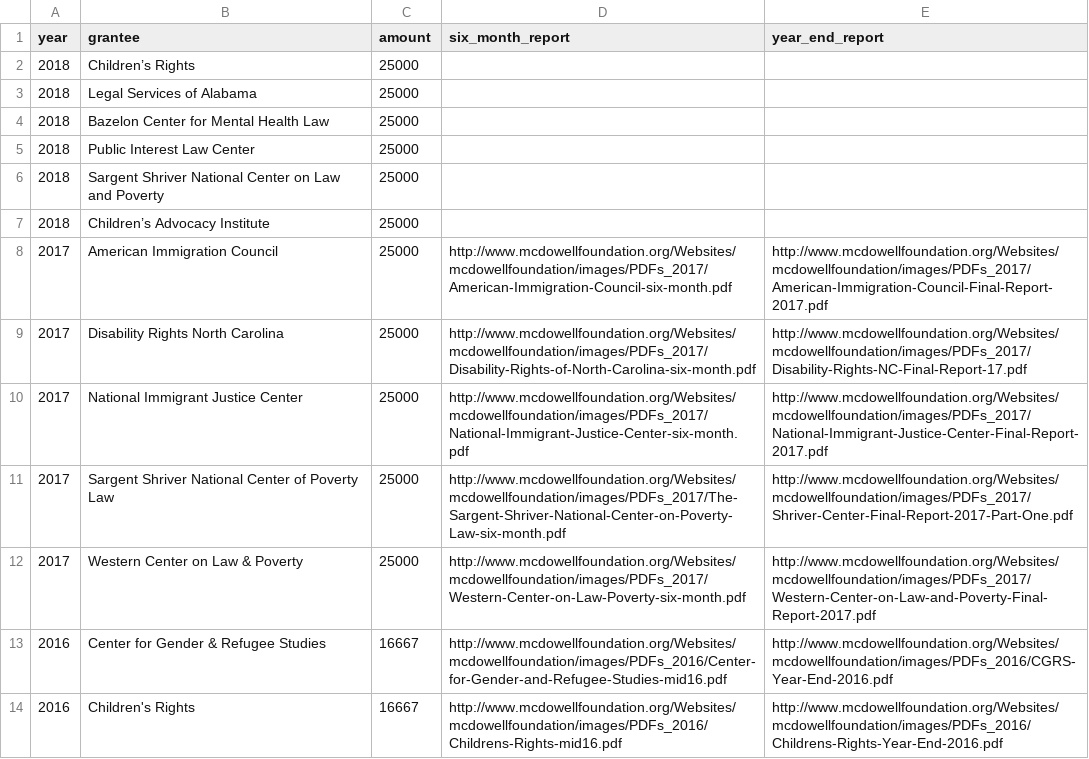
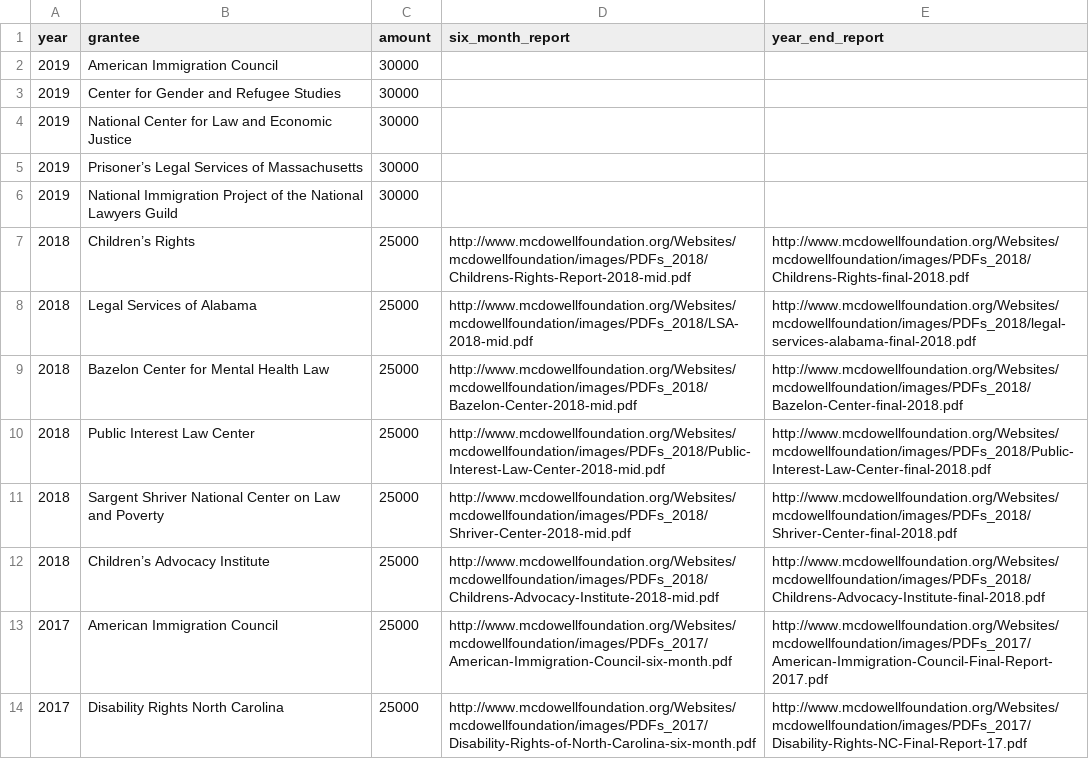
Before and after one commit to riceissa/mcdowell-foundation, a CSV file: data.csv, drawn as a sheet; only a part is shown; the shorter side is filled out with more unchanged rows.

Commit message:
Update grants vipulnaik/donations#24 vipulnaik/donations#52

```diff
--- a/data.csv
+++ b/data.csv
@@ -1,8 +1,13 @@
 year,grantee,amount,six_month_report,year_end_report
-2018,Children’s Rights,25000,,
-2018,Legal Services of Alabama,25000,,
-2018,Bazelon Center for Mental Health Law,25000,,
-2018,Public Interest Law Center,25000,,
-2018,Sargent Shriver National Center on Law and Poverty,25000,,
-2018,Children’s Advocacy Institute,25000,,
+2019,American Immigration Council,30000,,
+2019,Center for Gender and Refugee Studies,30000,,
+2019,National Center for Law and Economic Justice,30000,,
+2019,Prisoner’s Legal Services of Massachusetts,30000,,
+2019,National Immigration Project of the National Lawyers Guild,30000,,
+2018,Children’s Rights,25000,http://www.mcdowellfoundation.org/Websites/mcdowellfoundation/images/PDFs_2018/Childrens-Rights-Report-2018-mid.pdf,http://www.mcdowellfoundation.org/Websites/mcdowellfoundation/images/PDFs_2018/Childrens-Rights-final-2018.pdf
+2018,Legal Services of Alabama,25000,http://www.mcdowellfoundation.org/Websites/mcdowellfoundation/images/PDFs_2018/LSA-2018-mid.pdf,http://www.mcdowellfoundation.org/Websites/mcdowellfoundation/images/PDFs_2018/legal-services-alabama-final-2018.pdf
+2018,Bazelon Center for Mental Health Law,25000,http://www.mcdowellfoundation.org/Websites/mcdowellfoundation/images/PDFs_2018/Bazelon-Center-2018-mid.pdf,http://www.mcdowellfoundation.org/Websites/mcdowellfoundation/images/PDFs_2018/Bazelon-Center-final-2018.pdf
+2018,Public Interest Law Center,25000,http://www.mcdowellfoundation.org/Websites/mcdowellfoundation/images/PDFs_2018/Public-Interest-Law-Center-2018-mid.pdf,http://www.mcdowellfoundation.org/Websites/mcdowellfoundation/images/PDFs_2018/Public-Interest-Law-Center-final-2018.pdf
+2018,Sargent Shriver National Center on Law and Poverty,25000,http://www.mcdowellfoundation.org/Websites/mcdowellfoundation/images/PDFs_2018/Shriver-Center-2018-mid.pdf,http://www.mcdowellfoundation.org/Websites/mcdowellfoundation/images/PDFs_2018/Shriver-Center-final-2018.pdf
+2018,Children’s Advocacy Institute,25000,http://www.mcdowellfoundation.org/Websites/mcdowellfoundation/images/PDFs_2018/Childrens-Advocacy-Institute-2018-mid.pdf,http://www.mcdowellfoundation.org/Websites/mcdowellfoundation/images/PDFs_2018/Childrens-Advocacy-Institute-final-2018.pdf
 2017,American Immigration Council,25000,http://www.mcdowellfoundation.org/Websites/mcdowellfoundation/images/PDFs_2017/American-Immigration-Council-six-month.pdf,http://www.mcdowellfoundation.org/Websites/mcdowellfoundation/images/PDFs_2017/American-Immigration-Council-Final-Report-2017.pdf
```
Also changed, not shown: 1 other file.
